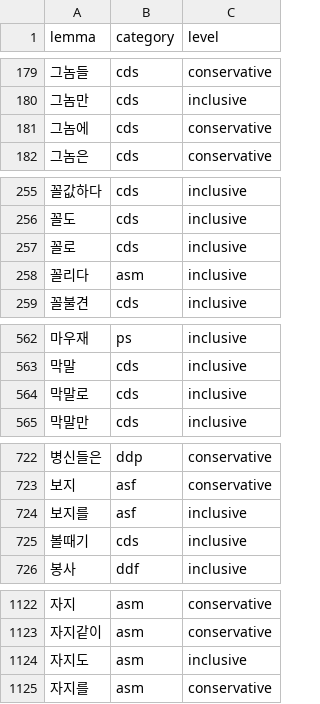
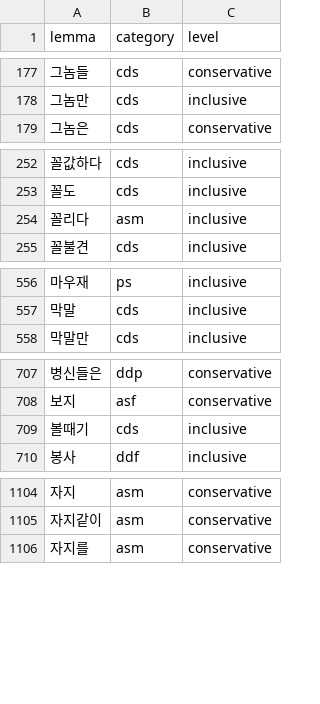
Before and after one commit to sospedra/blasphem, a TSV file: data/clean-room-v1/KO.senses.tsv, drawn as a sheet; only a part is shown, gaps mark what is left out; the diff covers the shown part only.

```diff
--- a/data/clean-room-v1/KO.senses.tsv
+++ b/data/clean-room-v1/KO.senses.tsv
@@ -180,3 +178,2 @@ lemma	category	level
 그놈만	cds	inclusive
-그놈에	cds	conservative
 그놈은	cds	conservative
@@ -256,3 +253,2 @@ lemma	category	level
 꼴도	cds	inclusive
-꼴로	cds	inclusive
 꼴리다	asm	inclusive
@@ -563,3 +557,2 @@ lemma	category	level
 막말	cds	inclusive
-막말로	cds	inclusive
 막말만	cds	inclusive
@@ -723,3 +708,2 @@ lemma	category	level
 보지	asf	conservative
-보지를	asf	inclusive
 볼때기	cds	inclusive
@@ -1123,3 +1105,2 @@ lemma	category	level
 자지같이	asm	conservative
-자지도	asm	inclusive
 자지를	asm	conservative
```
Also changed, not shown: 27 removed rows elsewhere in this file, data/clean-room-v1/KO.tsv, 10 other files.
